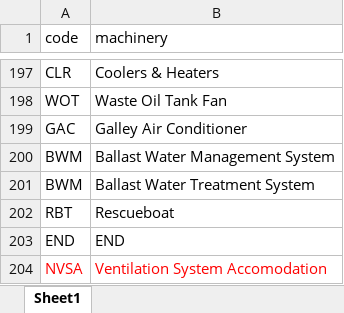
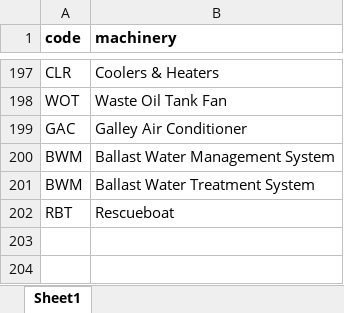
Before and after one commit to vn-aj-vngrd/py-encoder, an Excel workbook: data/code_list.xlsx, sheet Sheet1, drawn as a sheet; only a part is shown, gaps mark what is left out; values as stored, in another font and other column widths than the file's, no borders; the diff names each change by its address in the sheet, - before the commit and + after, or states it on an @@ line.

```diff
--- a/data/code_list.xlsx (sheet Sheet1)
+++ b/data/code_list.xlsx (sheet Sheet1)
-A1:B1 bold: off
+A1:B1 bold: on
-row 203: END | END
-row 204: NVSA | Ventilation System Accomodation
```
Also changed, not shown: data/interval_list.xlsx, data/name_list.xlsx, 3 other files.
